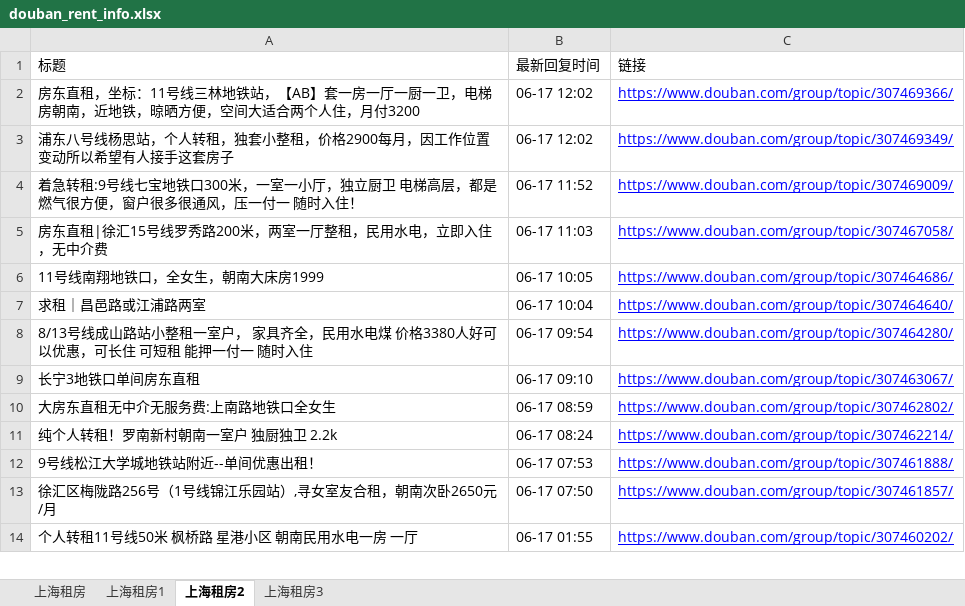
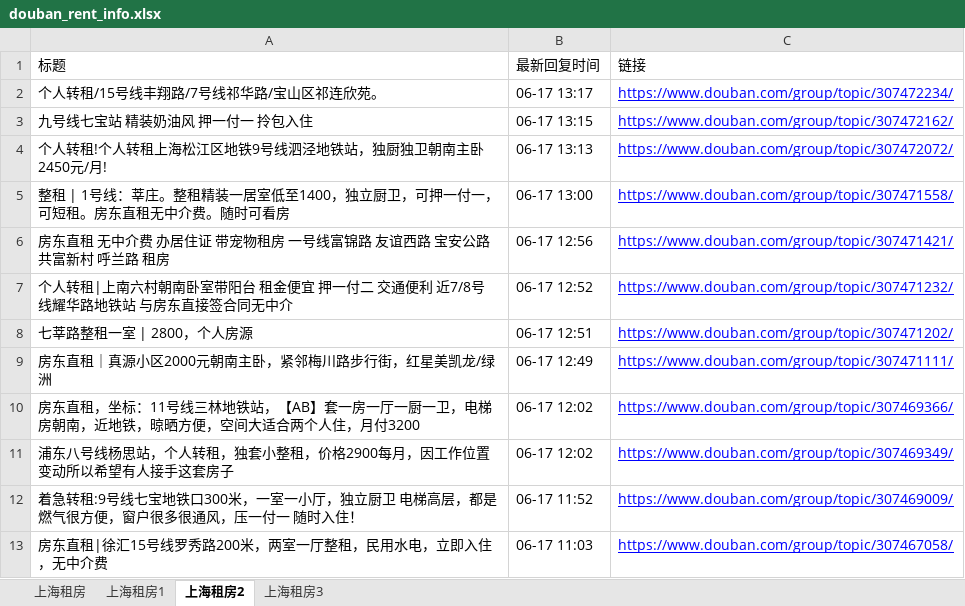
Before and after one commit to RyanShi0118/rent-info-crawler, an Excel workbook: douban_rent_info.xlsx, sheet 上海租房2, drawn as a sheet; only a part is shown; the shorter side is filled out with more unchanged rows; values as stored, in another font and other column widths than the file's, no borders; the diff names each change by its address in the sheet, - before the commit and + after, or states it on an @@ line.

```diff
--- a/douban_rent_info.xlsx (sheet 上海租房2)
+++ b/douban_rent_info.xlsx (sheet 上海租房2)
+row 2: 个人转租/15号线丰翔路/7号线祁华路/宝山区祁连欣苑。 | 06-17 13:17 | https://www.douban.com/group/topic/307472234/
+row 3: 九号线七宝站 精装奶油风 押一付一 拎包入住 | 06-17 13:15 | https://www.douban.com/group/topic/307472162/
+row 4: 个人转租!个人转租上海松江区地铁9号线泗泾地铁站，独厨独卫朝南主卧2450元/月! | 06-17 13:13 | https://www.douban.com/group/topic/307472072/
+row 5: 整租 | 1号线：莘庄。整租精装一居室低至1400，独立厨卫，可押一付一，可短租。房东直租无中介费。随时可看房 | 06-17 13:00 | https://www.douban.com/group/topic/307471558/
+row 6: 房东直租 无中介费 办居住证 带宠物租房 一号线富锦路 友谊西路 宝安公路 共富新村 呼兰路 租房 | 06-17 12:56 | https://www.douban.com/group/topic/307471421/
+row 7: 个人转租|上南六村朝南卧室带阳台 租金便宜 押一付二 交通便利 近7/8号线耀华路地铁站 与房东直接签合同无中介 | 06-17 12:52 | https://www.douban.com/group/topic/307471232/
+row 8: 七莘路整租一室 | 2800，个人房源 | 06-17 12:51 | https://www.douban.com/group/topic/307471202/
+row 9: 房东直租｜真源小区2000元朝南主卧，紧邻梅川路步行街，红星美凯龙/绿洲 | 06-17 12:49 | https://www.douban.com/group/topic/307471111/
```
Also changed, not shown: sheet 上海租房, sheet 上海租房1, sheet 上海租房3, filtered_rent_info.xlsx, 1 other file.
